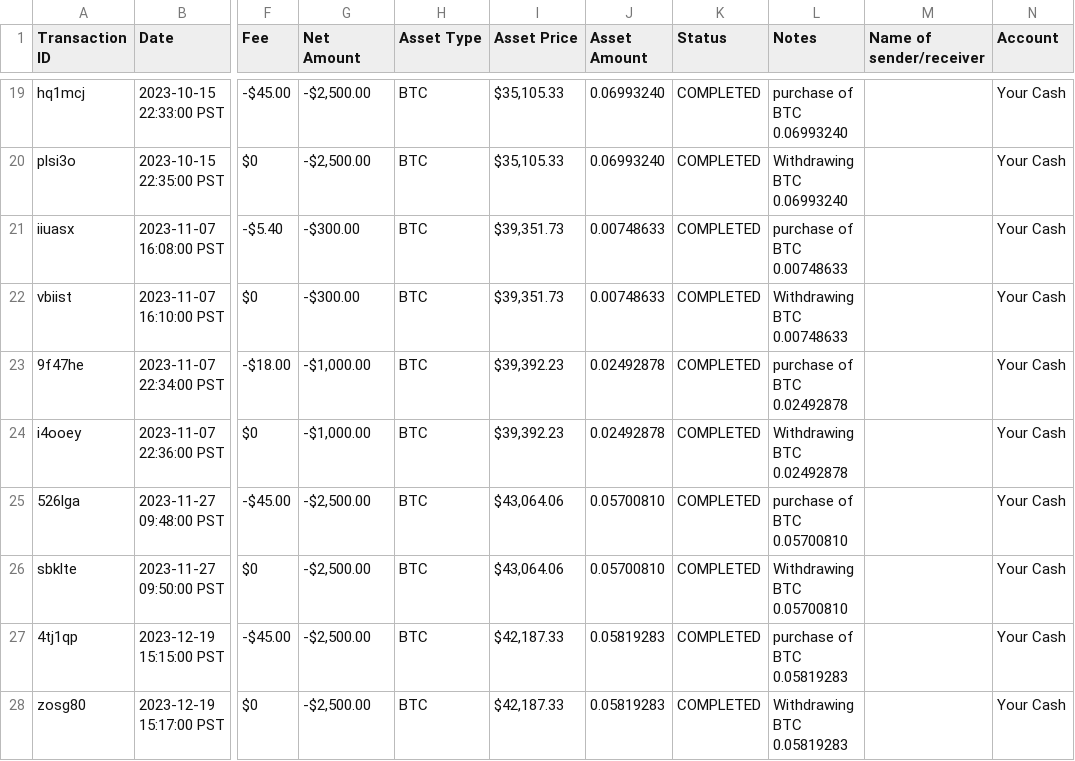
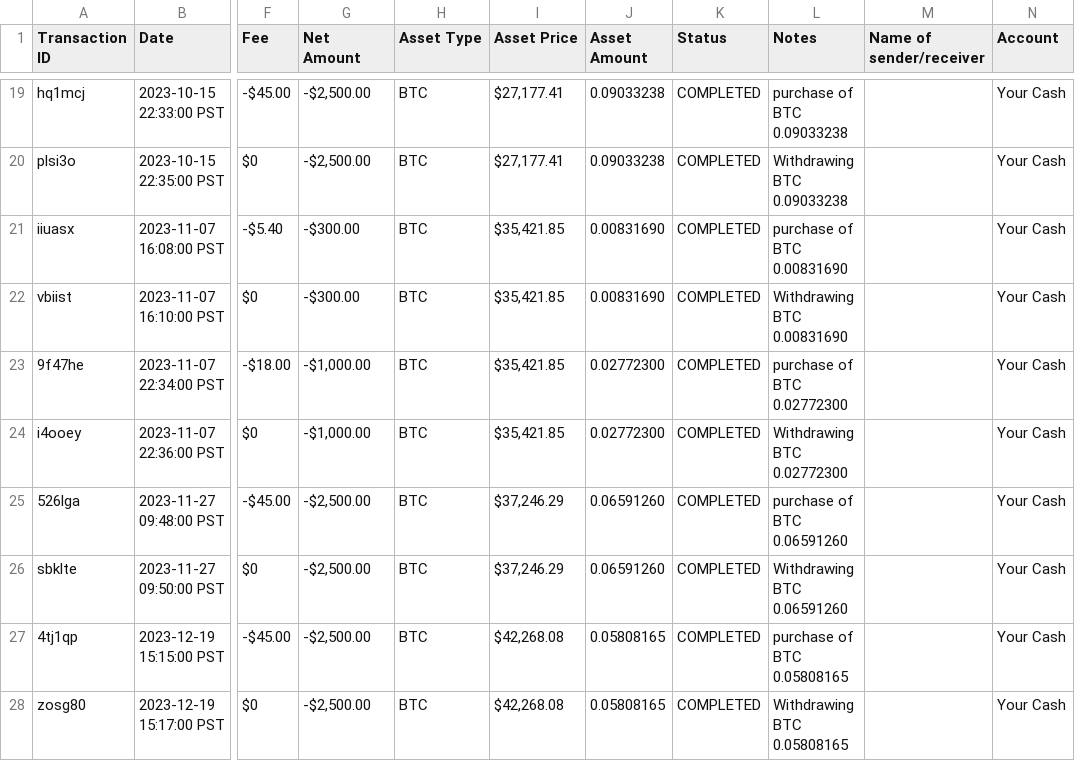
Before and after one commit to ellokojavi/sats-stacker, a CSV file: data/raw/CashApp/cashapp-bitcoin-report.csv, drawn as a sheet; only a part is shown, gaps mark what is left out; the diff covers the shown part only; the diff names each change by its address in the sheet, - before the commit and + after, or states it on an @@ line.

```diff
--- a/data/raw/CashApp/cashapp-bitcoin-report.csv
+++ b/data/raw/CashApp/cashapp-bitcoin-report.csv
-I19:I20 (Asset Price): $35,105.33
+I19:I20 (Asset Price): $27,177.41
-J19:J20 (Asset Amount): 0.06993240
+J19:J20 (Asset Amount): 0.09033238
-L19 (Notes): purchase of BTC 0.06993240
+L19 (Notes): purchase of BTC 0.09033238
-L20 (Notes): Withdrawing BTC 0.06993240
+L20 (Notes): Withdrawing BTC 0.09033238
-I21:I22 (Asset Price): $39,351.73
+I21:I22 (Asset Price): $35,421.85
-J21:J22 (Asset Amount): 0.00748633
+J21:J22 (Asset Amount): 0.00831690
-L21 (Notes): purchase of BTC 0.00748633
+L21 (Notes): purchase of BTC 0.00831690
-L22 (Notes): Withdrawing BTC 0.00748633
+L22 (Notes): Withdrawing BTC 0.00831690
-I23:I24 (Asset Price): $39,392.23
+I23:I24 (Asset Price): $35,421.85
-J23:J24 (Asset Amount): 0.02492878
+J23:J24 (Asset Amount): 0.02772300
-L23 (Notes): purchase of BTC 0.02492878
+L23 (Notes): purchase of BTC 0.02772300
-L24 (Notes): Withdrawing BTC 0.02492878
+L24 (Notes): Withdrawing BTC 0.02772300
-I25:I26 (Asset Price): $43,064.06
+I25:I26 (Asset Price): $37,246.29
-J25:J26 (Asset Amount): 0.05700810
+J25:J26 (Asset Amount): 0.06591260
-L25 (Notes): purchase of BTC 0.05700810
+L25 (Notes): purchase of BTC 0.06591260
-L26 (Notes): Withdrawing BTC 0.05700810
+L26 (Notes): Withdrawing BTC 0.06591260
-I27:I28 (Asset Price): $42,187.33
+I27:I28 (Asset Price): $42,268.08
-J27:J28 (Asset Amount): 0.05819283
+J27:J28 (Asset Amount): 0.05808165
-L27 (Notes): purchase of BTC 0.05819283
+L27 (Notes): purchase of BTC 0.05808165
-L28 (Notes): Withdrawing BTC 0.05819283
+L28 (Notes): Withdrawing BTC 0.05808165
```
Also changed, not shown: 51 edited cells elsewhere in this file, data/raw/Coinbase/coinbase-transactions.csv, data/raw/Strike/strike-statement-2024.csv, 5 other files.
